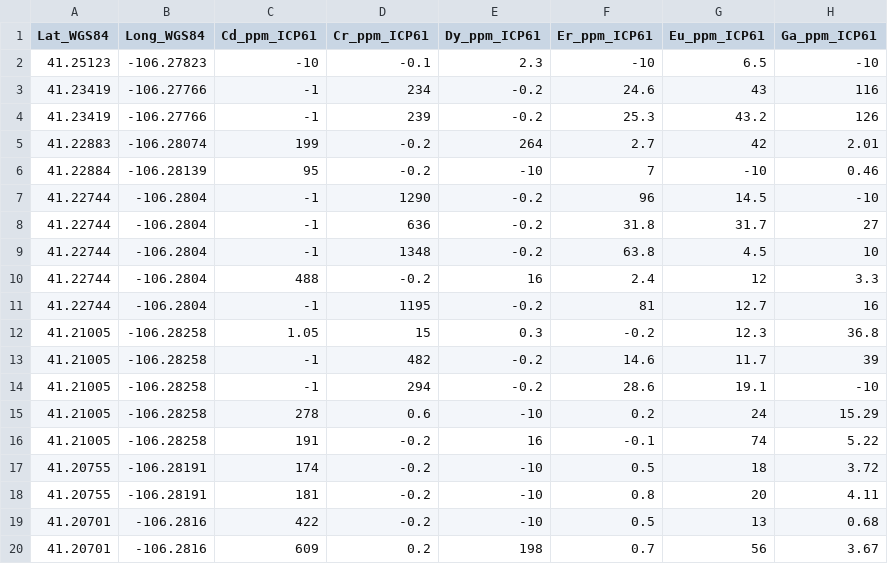
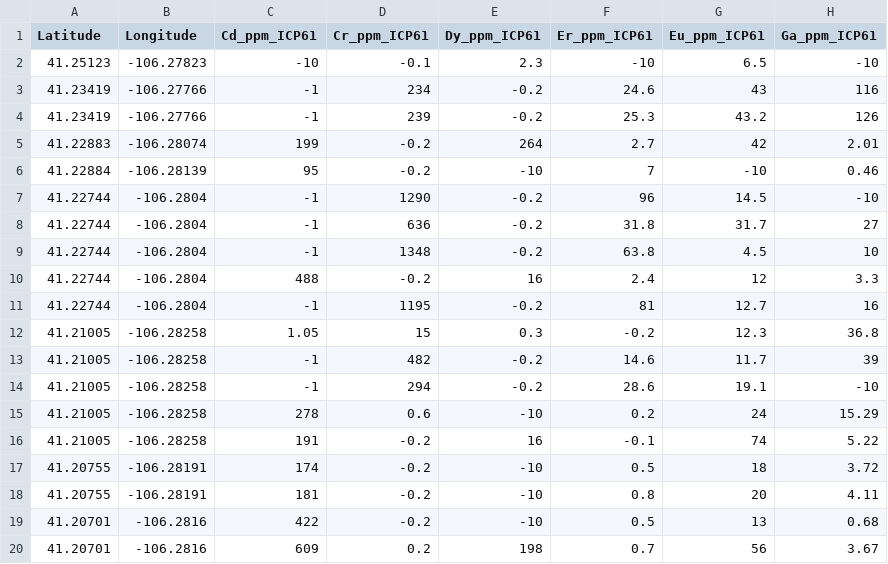
Before and after one commit to Recca2831/Dave-Project, a CSV file: wy-geo-db-polished.csv, drawn as a sheet; only a part is shown; the diff names each change by its address in the sheet, - before the commit and + after, or states it on an @@ line.

Commit message:
Update wy-geo-db-polished.csv

```diff
--- a/wy-geo-db-polished.csv
+++ b/wy-geo-db-polished.csv
-A1: Lat_WGS84
+A1: Latitude
-B1: Long_WGS84
+B1: Longitude
```
